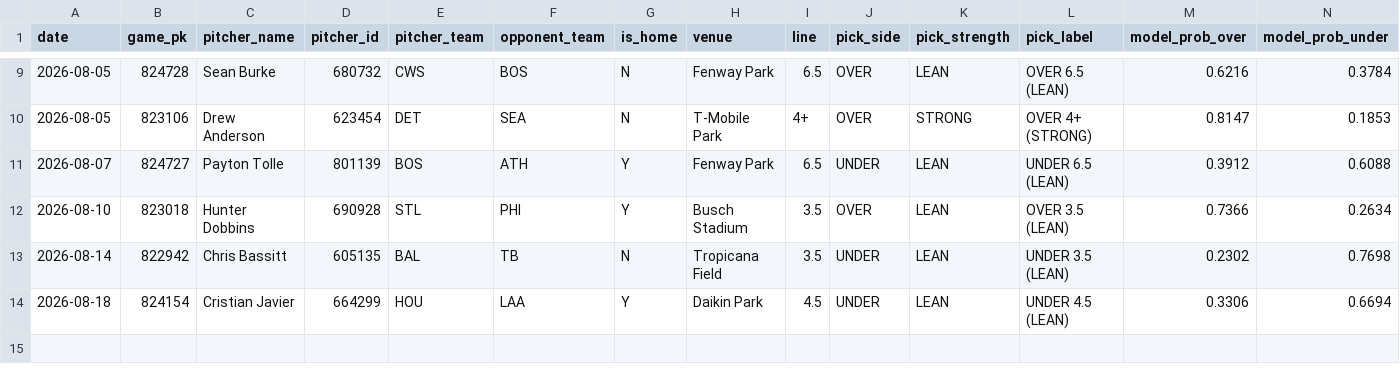
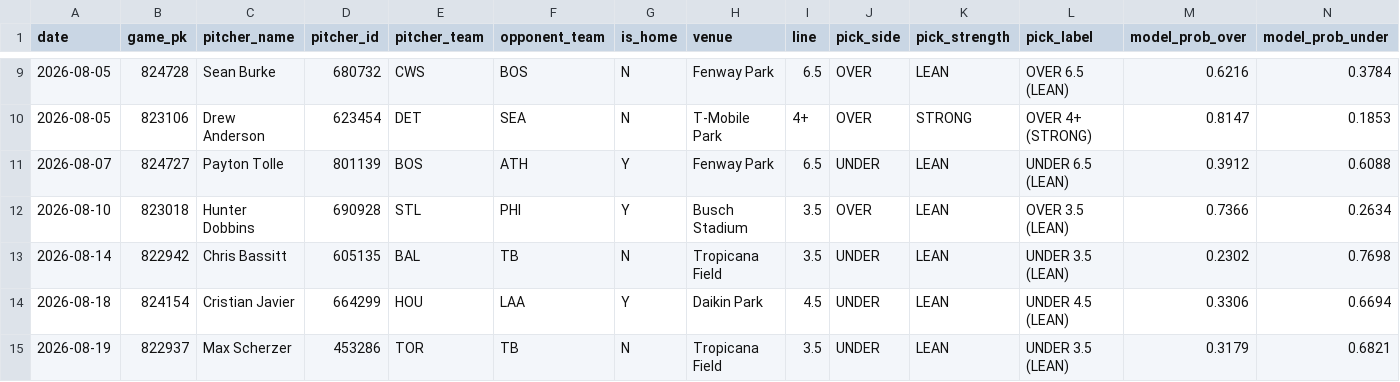
Before and after one commit to joey11600/MLB-Strikeouts, a CSV file: data/picks_2026.csv, drawn as a sheet; only a part is shown, gaps mark what is left out; rows hold the shown columns only; the diff names each change by its address in the sheet, - before the commit and + after, or states it on an @@ line.

```diff
--- a/data/picks_2026.csv
+++ b/data/picks_2026.csv
+row 15: 2026-08-19 | 822937 | Max Scherzer | 453286 | TOR | TB | N | Tropicana Field | 3.5 | UNDER | LEAN | UNDER 3.5 (LEAN) | 0.3179 | 0.6821
```
Also changed, not shown: data/model_log.csv, 2 other files.
